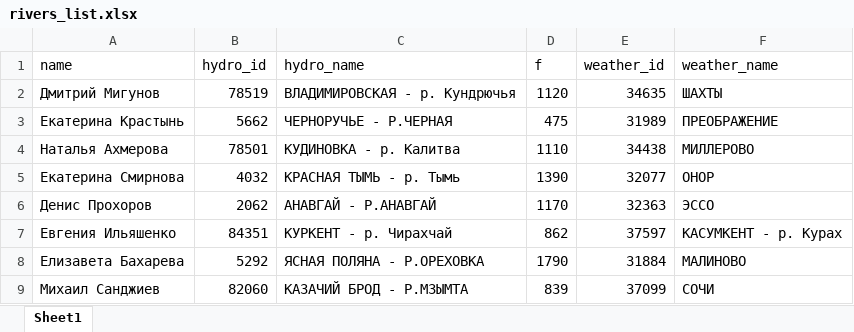
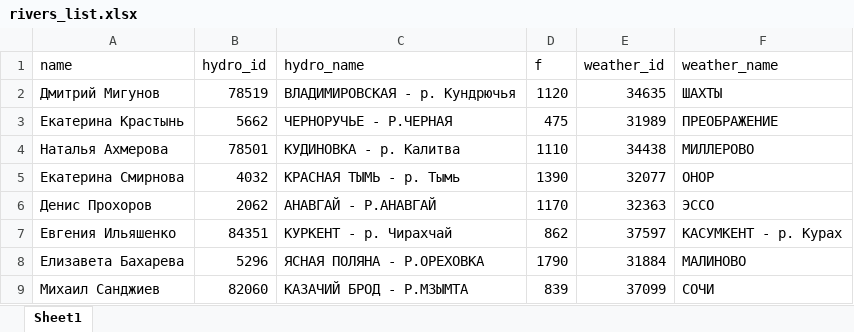
Before and after one commit to solonikov/R_hydroforecasts, an Excel workbook: data/rivers/rivers_list.xlsx, sheet Sheet1, drawn as a sheet; values as stored, in another font and other column widths than the file's, no borders; the diff names each change by its address in the sheet, - before the commit and + after, or states it on an @@ line.

```diff
--- a/data/rivers/rivers_list.xlsx (sheet Sheet1)
+++ b/data/rivers/rivers_list.xlsx (sheet Sheet1)
-B8 (hydro_id): 5292
+B8 (hydro_id): 5296
```
Also changed, not shown: 9 other files.
